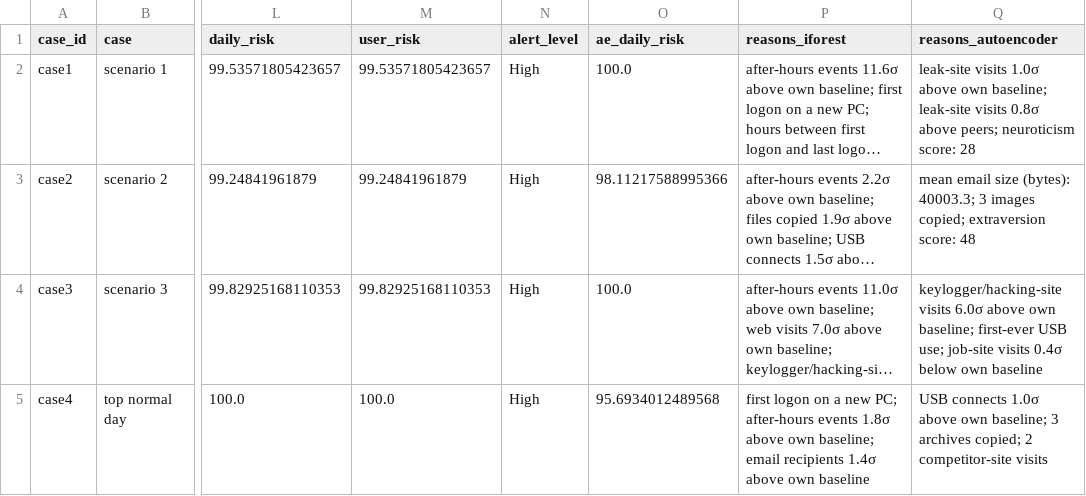
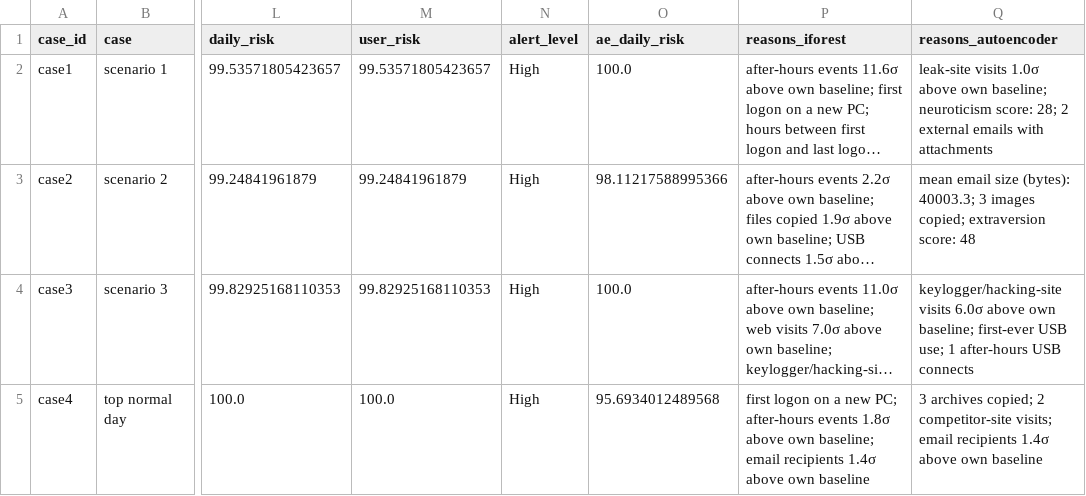
Before and after one commit to SupriyeAmatya/AI-Based-User-and-Entity-Behavior-Analytics-for-Insider-Threat-Detection, a CSV file: results/tables/case_studies.csv, drawn as a sheet; only a part is shown, gaps mark what is left out; long unchanged cells end in …; the diff names each change by its address in the sheet, - before the commit and + after, or states it on an @@ line.

```diff
--- a/results/tables/case_studies.csv
+++ b/results/tables/case_studies.csv
-Q2 (reasons_autoencoder): …own baseline; leak-site visits 0.8σ above peers; neuroticism score: 28
+Q2 (reasons_autoencoder): …own baseline; neuroticism score: 28; 2 external emails with attachments
-Q4 (reasons_autoencoder): …USB use; job-site visits 0.4σ below own baseline
+Q4 (reasons_autoencoder): …USB use; 1 after-hours USB connects
-Q5 (reasons_autoencoder): USB connects 1.0σ above own baseline; 3 archives copied; 2 competitor-site visits
+Q5 (reasons_autoencoder): 3 archives copied; 2 competitor-site visits; email recipients 1.4σ above own baseline
```
Also changed, not shown: 13 other files.
